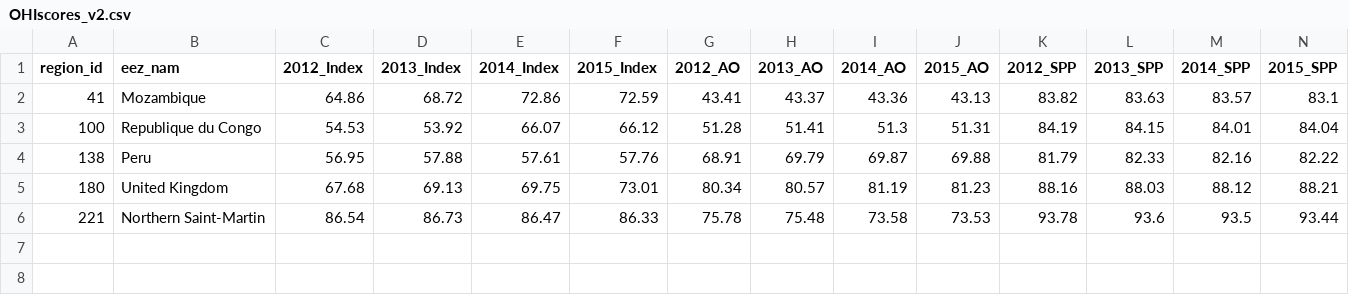
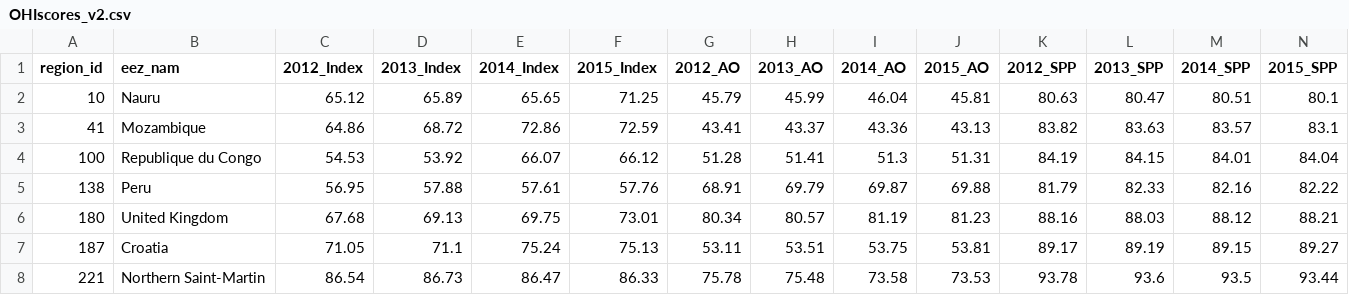
Before and after one commit to OHI-Science/cia, a CSV file: SideProjects/TedTalkSep2015/OHIscores_v2.csv, drawn as a sheet; only a part is shown; rows hold the shown columns only; the diff names each change by its address in the sheet, - before the commit and + after, or states it on an @@ line.

```diff
--- a/SideProjects/TedTalkSep2015/OHIscores_v2.csv
+++ b/SideProjects/TedTalkSep2015/OHIscores_v2.csv
+row 2: 10 | Nauru | 65.12 | 65.89 | 65.65 | 71.25 | 45.79 | 45.99 | 46.04 | 45.81 | 80.63 | 80.47 | 80.51 | 80.1
+row 7: 187 | Croatia | 71.05 | 71.1 | 75.24 | 75.13 | 53.11 | 53.51 | 53.75 | 53.81 | 89.17 | 89.19 | 89.15 | 89.27
```
Also changed, not shown: SideProjects/TedTalkSep2015/CHIscores.csv, SideProjects/TedTalkSep2015/CHIscores_2013.csv, 27 other files.
